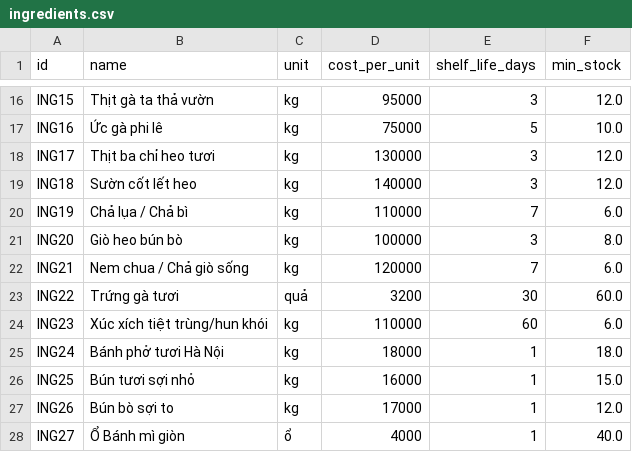
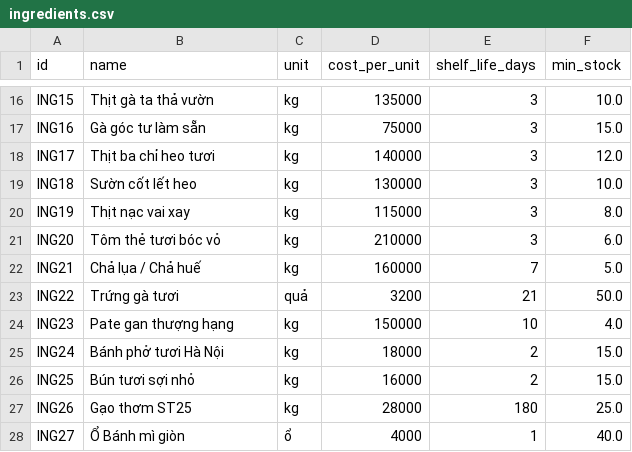
Before and after one commit to scarlett1712/foodflow-ai, a CSV file: data/ingredients.csv, drawn as a sheet; only a part is shown, gaps mark what is left out; the diff covers the shown part only; the diff names each change by its address in the sheet, - before the commit and + after, or states it on an @@ line.

```diff
--- a/data/ingredients.csv
+++ b/data/ingredients.csv
-D16 (cost_per_unit): 95000
+D16 (cost_per_unit): 135000
-F16 (min_stock): 12.0
+F16 (min_stock): 10.0
-B17 (name): Ức gà phi lê
+B17 (name): Gà góc tư làm sẵn
-E17 (shelf_life_days): 5
+E17 (shelf_life_days): 3
-F17 (min_stock): 10.0
+F17 (min_stock): 15.0
-D18 (cost_per_unit): 130000
+D18 (cost_per_unit): 140000
-D19 (cost_per_unit): 140000
+D19 (cost_per_unit): 130000
-F19 (min_stock): 12.0
+F19 (min_stock): 10.0
-B20 (name): Chả lụa / Chả bì
+B20 (name): Thịt nạc vai xay
-D20 (cost_per_unit): 110000
+D20 (cost_per_unit): 115000
-E20 (shelf_life_days): 7
+E20 (shelf_life_days): 3
-F20 (min_stock): 6.0
+F20 (min_stock): 8.0
-B21 (name): Giò heo bún bò
+B21 (name): Tôm thẻ tươi bóc vỏ
-D21 (cost_per_unit): 100000
+D21 (cost_per_unit): 210000
-F21 (min_stock): 8.0
+F21 (min_stock): 6.0
-B22 (name): Nem chua / Chả giò sống
+B22 (name): Chả lụa / Chả huế
-D22 (cost_per_unit): 120000
+D22 (cost_per_unit): 160000
-F22 (min_stock): 6.0
+F22 (min_stock): 5.0
-E23 (shelf_life_days): 30
+E23 (shelf_life_days): 21
-F23 (min_stock): 60.0
+F23 (min_stock): 50.0
-B24 (name): Xúc xích tiệt trùng/hun khói
+B24 (name): Pate gan thượng hạng
-D24 (cost_per_unit): 110000
+D24 (cost_per_unit): 150000
-E24 (shelf_life_days): 60
+E24 (shelf_life_days): 10
-F24 (min_stock): 6.0
+F24 (min_stock): 4.0
-E25:E26 (shelf_life_days): 1
+E25:E26 (shelf_life_days): 2
-F25 (min_stock): 18.0
+F25 (min_stock): 15.0
-B27 (name): Bún bò sợi to
+B27 (name): Gạo thơm ST25
-D27 (cost_per_unit): 17000
+D27 (cost_per_unit): 28000
-E27 (shelf_life_days): 1
+E27 (shelf_life_days): 180
-F27 (min_stock): 12.0
+F27 (min_stock): 25.0
```
Also changed, not shown: 55 edited cells elsewhere in this file, data/branches.csv, data/calendar.csv, 28 other files.
